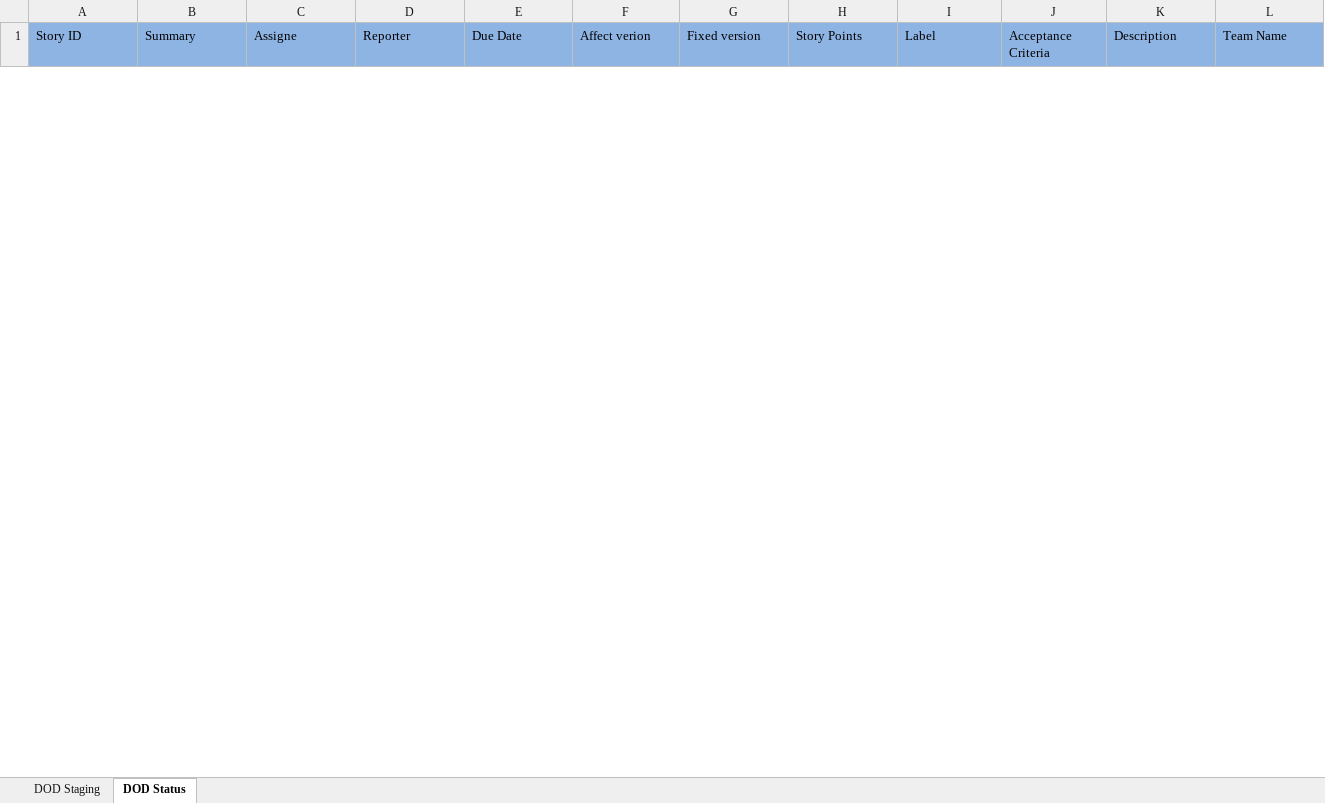
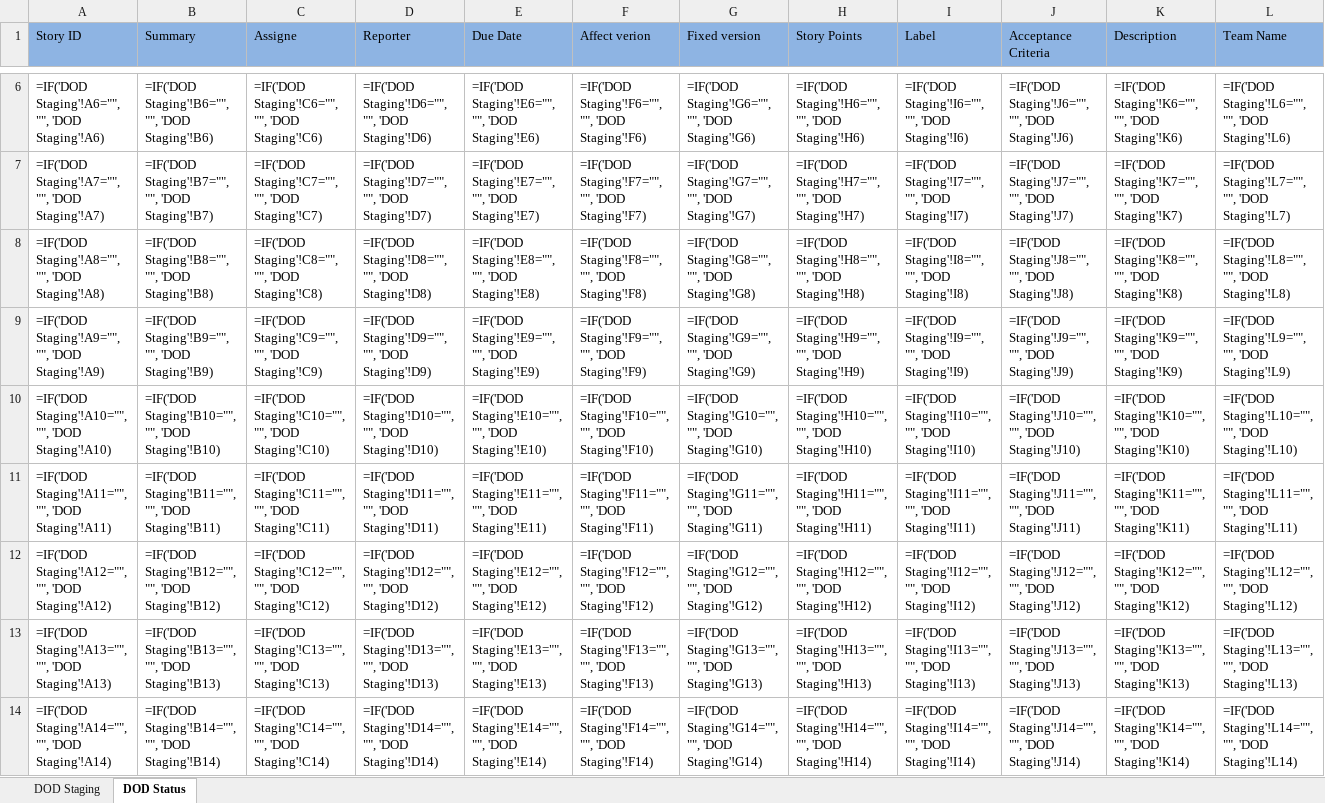
Before and after one commit to divbaj66/jiraTasks, an Excel workbook: dod_report.xlsx, sheet DOD Status, drawn as a sheet; only a part is shown, gaps mark what is left out; values as stored, in another font and other column widths than the file's, no borders; formulas without a stored value are shown as written; conditional formats not drawn; rows hold the shown columns only; the diff covers the shown part only; the diff names each change by its address in the sheet, - before the commit and + after, or states it on an @@ line.

Commit message:
Added testing, bugfixes, added status and clean up

```diff
--- a/dod_report.xlsx (sheet DOD Status)
+++ b/dod_report.xlsx (sheet DOD Status)
+row 6: =IF('DOD Staging'!A6="", "", 'DOD Staging'!A6) | =IF('DOD Staging'!B6="", "", 'DOD Staging'!B6) | =IF('DOD Staging'!C6="", "", 'DOD Staging'!C6) | =IF('DOD Staging'!D6="", "", 'DOD Staging'!D6) | =IF('DOD Staging'!E6="", "", 'DOD Staging'!E6) | =IF('DOD Staging'!F6="", "", 'DOD Staging'!F6) | =IF('DOD Staging'!G6="", "", 'DOD Staging'!G6) | =IF('DOD Staging'!H6="", "", 'DOD Staging'!H6) | =IF('DOD Staging'!I6="", "", 'DOD Staging'!I6) | =IF('DOD Staging'!J6="", "", 'DOD Staging'!J6) | =IF('DOD Staging'!K6="", "", 'DOD Staging'!K6) | =IF('DOD Staging'!L6="", "", 'DOD Staging'!L6)
+row 7: =IF('DOD Staging'!A7="", "", 'DOD Staging'!A7) | =IF('DOD Staging'!B7="", "", 'DOD Staging'!B7) | =IF('DOD Staging'!C7="", "", 'DOD Staging'!C7) | =IF('DOD Staging'!D7="", "", 'DOD Staging'!D7) | =IF('DOD Staging'!E7="", "", 'DOD Staging'!E7) | =IF('DOD Staging'!F7="", "", 'DOD Staging'!F7) | =IF('DOD Staging'!G7="", "", 'DOD Staging'!G7) | =IF('DOD Staging'!H7="", "", 'DOD Staging'!H7) | =IF('DOD Staging'!I7="", "", 'DOD Staging'!I7) | =IF('DOD Staging'!J7="", "", 'DOD Staging'!J7) | =IF('DOD Staging'!K7="", "", 'DOD Staging'!K7) | =IF('DOD Staging'!L7="", "", 'DOD Staging'!L7)
+row 8: =IF('DOD Staging'!A8="", "", 'DOD Staging'!A8) | =IF('DOD Staging'!B8="", "", 'DOD Staging'!B8) | =IF('DOD Staging'!C8="", "", 'DOD Staging'!C8) | =IF('DOD Staging'!D8="", "", 'DOD Staging'!D8) | =IF('DOD Staging'!E8="", "", 'DOD Staging'!E8) | =IF('DOD Staging'!F8="", "", 'DOD Staging'!F8) | =IF('DOD Staging'!G8="", "", 'DOD Staging'!G8) | =IF('DOD Staging'!H8="", "", 'DOD Staging'!H8) | =IF('DOD Staging'!I8="", "", 'DOD Staging'!I8) | =IF('DOD Staging'!J8="", "", 'DOD Staging'!J8) | =IF('DOD Staging'!K8="", "", 'DOD Staging'!K8) | =IF('DOD Staging'!L8="", "", 'DOD Staging'!L8)
+row 9: =IF('DOD Staging'!A9="", "", 'DOD Staging'!A9) | =IF('DOD Staging'!B9="", "", 'DOD Staging'!B9) | =IF('DOD Staging'!C9="", "", 'DOD Staging'!C9) | =IF('DOD Staging'!D9="", "", 'DOD Staging'!D9) | =IF('DOD Staging'!E9="", "", 'DOD Staging'!E9) | =IF('DOD Staging'!F9="", "", 'DOD Staging'!F9) | =IF('DOD Staging'!G9="", "", 'DOD Staging'!G9) | =IF('DOD Staging'!H9="", "", 'DOD Staging'!H9) | =IF('DOD Staging'!I9="", "", 'DOD Staging'!I9) | =IF('DOD Staging'!J9="", "", 'DOD Staging'!J9) | =IF('DOD Staging'!K9="", "", 'DOD Staging'!K9) | =IF('DOD Staging'!L9="", "", 'DOD Staging'!L9)
+row 10: =IF('DOD Staging'!A10="", "", 'DOD Staging'!A10) | =IF('DOD Staging'!B10="", "", 'DOD Staging'!B10) | =IF('DOD Staging'!C10="", "", 'DOD Staging'!C10) | =IF('DOD Staging'!D10="", "", 'DOD Staging'!D10) | =IF('DOD Staging'!E10="", "", 'DOD Staging'!E10) | =IF('DOD Staging'!F10="", "", 'DOD Staging'!F10) | =IF('DOD Staging'!G10="", "", 'DOD Staging'!G10) | =IF('DOD Staging'!H10="", "", 'DOD Staging'!H10) | =IF('DOD Staging'!I10="", "", 'DOD Staging'!I10) | =IF('DOD Staging'!J10="", "", 'DOD Staging'!J10) | =IF('DOD Staging'!K10="", "", 'DOD Staging'!K10) | =IF('DOD Staging'!L10="", "", 'DOD Staging'!L10)
+row 11: =IF('DOD Staging'!A11="", "", 'DOD Staging'!A11) | =IF('DOD Staging'!B11="", "", 'DOD Staging'!B11) | =IF('DOD Staging'!C11="", "", 'DOD Staging'!C11) | =IF('DOD Staging'!D11="", "", 'DOD Staging'!D11) | =IF('DOD Staging'!E11="", "", 'DOD Staging'!E11) | =IF('DOD Staging'!F11="", "", 'DOD Staging'!F11) | =IF('DOD Staging'!G11="", "", 'DOD Staging'!G11) | =IF('DOD Staging'!H11="", "", 'DOD Staging'!H11) | =IF('DOD Staging'!I11="", "", 'DOD Staging'!I11) | =IF('DOD Staging'!J11="", "", 'DOD Staging'!J11) | =IF('DOD Staging'!K11="", "", 'DOD Staging'!K11) | =IF('DOD Staging'!L11="", "", 'DOD Staging'!L11)
+row 12: =IF('DOD Staging'!A12="", "", 'DOD Staging'!A12) | =IF('DOD Staging'!B12="", "", 'DOD Staging'!B12) | =IF('DOD Staging'!C12="", "", 'DOD Staging'!C12) | =IF('DOD Staging'!D12="", "", 'DOD Staging'!D12) | =IF('DOD Staging'!E12="", "", 'DOD Staging'!E12) | =IF('DOD Staging'!F12="", "", 'DOD Staging'!F12) | =IF('DOD Staging'!G12="", "", 'DOD Staging'!G12) | =IF('DOD Staging'!H12="", "", 'DOD Staging'!H12) | =IF('DOD Staging'!I12="", "", 'DOD Staging'!I12) | =IF('DOD Staging'!J12="", "", 'DOD Staging'!J12) | =IF('DOD Staging'!K12="", "", 'DOD Staging'!K12) | =IF('DOD Staging'!L12="", "", 'DOD Staging'!L12)
+row 13: =IF('DOD Staging'!A13="", "", 'DOD Staging'!A13) | =IF('DOD Staging'!B13="", "", 'DOD Staging'!B13) | =IF('DOD Staging'!C13="", "", 'DOD Staging'!C13) | =IF('DOD Staging'!D13="", "", 'DOD Staging'!D13) | =IF('DOD Staging'!E13="", "", 'DOD Staging'!E13) | =IF('DOD Staging'!F13="", "", 'DOD Staging'!F13) | =IF('DOD Staging'!G13="", "", 'DOD Staging'!G13) | =IF('DOD Staging'!H13="", "", 'DOD Staging'!H13) | =IF('DOD Staging'!I13="", "", 'DOD Staging'!I13) | =IF('DOD Staging'!J13="", "", 'DOD Staging'!J13) | =IF('DOD Staging'!K13="", "", 'DOD Staging'!K13) | =IF('DOD Staging'!L13="", "", 'DOD Staging'!L13)
+row 14: =IF('DOD Staging'!A14="", "", 'DOD Staging'!A14) | =IF('DOD Staging'!B14="", "", 'DOD Staging'!B14) | =IF('DOD Staging'!C14="", "", 'DOD Staging'!C14) | =IF('DOD Staging'!D14="", "", 'DOD Staging'!D14) | =IF('DOD Staging'!E14="", "", 'DOD Staging'!E14) | =IF('DOD Staging'!F14="", "", 'DOD Staging'!F14) | =IF('DOD Staging'!G14="", "", 'DOD Staging'!G14) | =IF('DOD Staging'!H14="", "", 'DOD Staging'!H14) | =IF('DOD Staging'!I14="", "", 'DOD Staging'!I14) | =IF('DOD Staging'!J14="", "", 'DOD Staging'!J14) | =IF('DOD Staging'!K14="", "", 'DOD Staging'!K14) | =IF('DOD Staging'!L14="", "", 'DOD Staging'!L14)
```
Also changed, not shown: 55 added rows and 5 removed rows elsewhere in this sheet, sheet DOD Staging, 13 other files.
